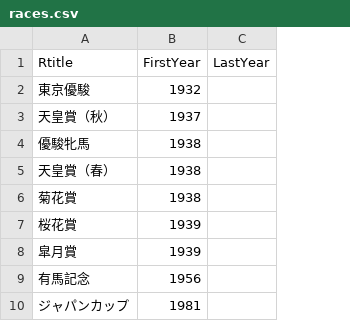
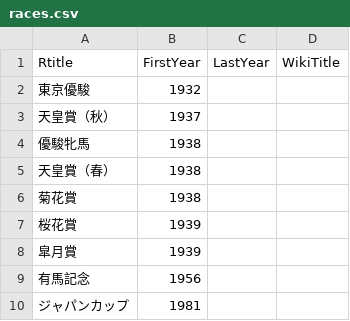
Before and after one commit to u-10bei/Pedigree_JPG1horses, a CSV file: data/races.csv, drawn as a sheet; only a part is shown; the diff names each change by its address in the sheet, - before the commit and + after, or states it on an @@ line.

```diff
--- a/data/races.csv
+++ b/data/races.csv
+column D (WikiTitle), empty
```
Also changed, not shown: 16 other files.
